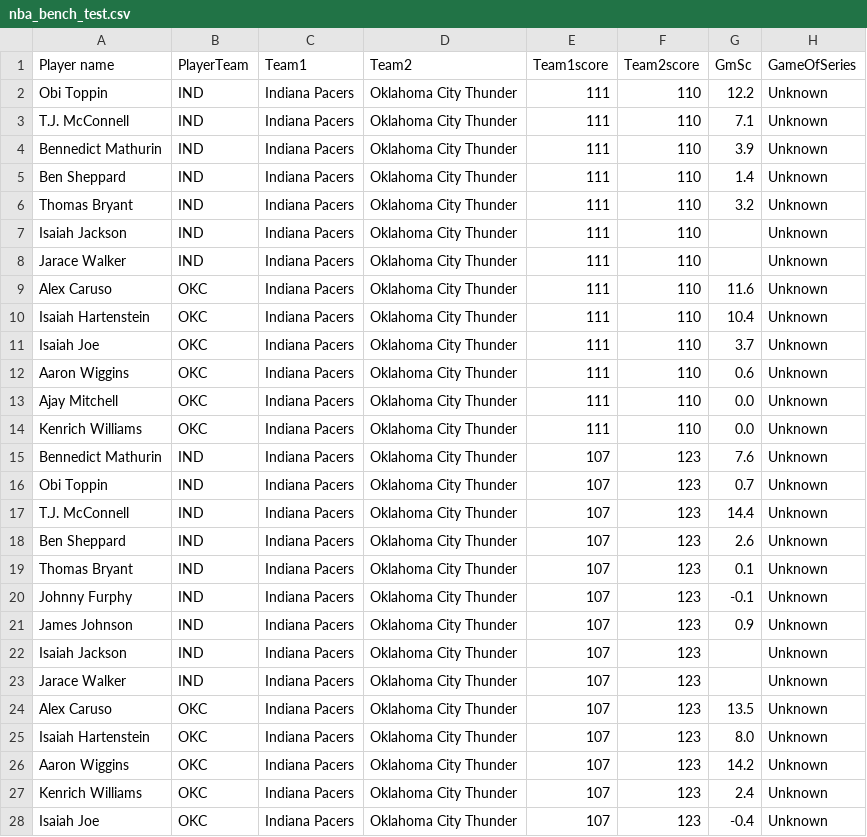
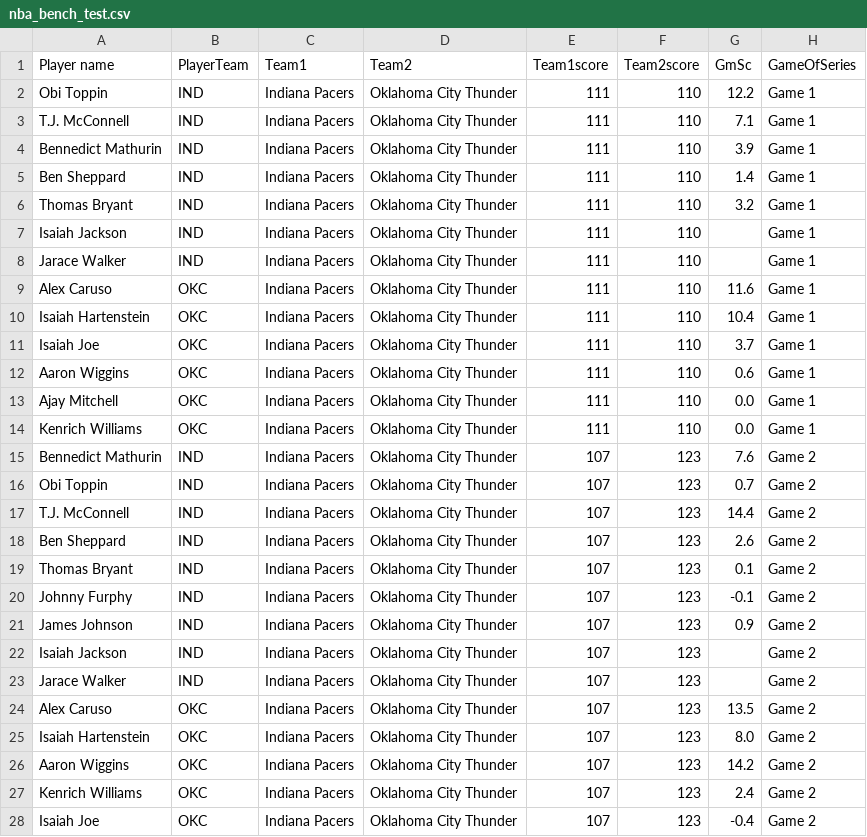
Before and after one commit to paul-wang1/web_scraping, a CSV file: nba_bench_test.csv, drawn as a sheet; only a part is shown; the diff covers the shown part only.

Commit message:
new data + better scraper

```diff
--- a/nba_bench_test.csv
+++ b/nba_bench_test.csv
@@ -1,28 +1,28 @@
 Player name,PlayerTeam,Team1,Team2,Team1score,Team2score,GmSc,GameOfSeries
-Obi Toppin,IND,Indiana Pacers,Oklahoma City Thunder,111,110,12.2,Unknown
-T.J. McConnell,IND,Indiana Pacers,Oklahoma City Thunder,111,110,7.1,Unknown
-Bennedict Mathurin,IND,Indiana Pacers,Oklahoma City Thunder,111,110,3.9,Unknown
-Ben Sheppard,IND,Indiana Pacers,Oklahoma City Thunder,111,110,1.4,Unknown
-Thomas Bryant,IND,Indiana Pacers,Oklahoma City Thunder,111,110,3.2,Unknown
-Isaiah Jackson,IND,Indiana Pacers,Oklahoma City Thunder,111,110,,Unknown
-Jarace Walker,IND,Indiana Pacers,Oklahoma City Thunder,111,110,,Unknown
-Alex Caruso,OKC,Indiana Pacers,Oklahoma City Thunder,111,110,11.6,Unknown
-Isaiah Hartenstein,OKC,Indiana Pacers,Oklahoma City Thunder,111,110,10.4,Unknown
-Isaiah Joe,OKC,Indiana Pacers,Oklahoma City Thunder,111,110,3.7,Unknown
-Aaron Wiggins,OKC,Indiana Pacers,Oklahoma City Thunder,111,110,0.6,Unknown
-Ajay Mitchell,OKC,Indiana Pacers,Oklahoma City Thunder,111,110,0.0,Unknown
-Kenrich Williams,OKC,Indiana Pacers,Oklahoma City Thunder,111,110,0.0,Unknown
-Bennedict Mathurin,IND,Indiana Pacers,Oklahoma City Thunder,107,123,7.6,Unknown
-Obi Toppin,IND,Indiana Pacers,Oklahoma City Thunder,107,123,0.7,Unknown
-T.J. McConnell,IND,Indiana Pacers,Oklahoma City Thunder,107,123,14.4,Unknown
-Ben Sheppard,IND,Indiana Pacers,Oklahoma City Thunder,107,123,2.6,Unknown
-Thomas Bryant,IND,Indiana Pacers,Oklahoma City Thunder,107,123,0.1,Unknown
-Johnny Furphy,IND,Indiana Pacers,Oklahoma City Thunder,107,123,-0.1,Unknown
-James Johnson,IND,Indiana Pacers,Oklahoma City Thunder,107,123,0.9,Unknown
-Isaiah Jackson,IND,Indiana Pacers,Oklahoma City Thunder,107,123,,Unknown
-Jarace Walker,IND,Indiana Pacers,Oklahoma City Thunder,107,123,,Unknown
-Alex Caruso,OKC,Indiana Pacers,Oklahoma City Thunder,107,123,13.5,Unknown
-Isaiah Hartenstein,OKC,Indiana Pacers,Oklahoma City Thunder,107,123,8.0,Unknown
-Aaron Wiggins,OKC,Indiana Pacers,Oklahoma City Thunder,107,123,14.2,Unknown
-Kenrich Williams,OKC,Indiana Pacers,Oklahoma City Thunder,107,123,2.4,Unknown
-Isaiah Joe,OKC,Indiana Pacers,Oklahoma City Thunder,107,123,-0.4,Unknown
+Obi Toppin,IND,Indiana Pacers,Oklahoma City Thunder,111,110,12.2,Game 1
+T.J. McConnell,IND,Indiana Pacers,Oklahoma City Thunder,111,110,7.1,Game 1
+Bennedict Mathurin,IND,Indiana Pacers,Oklahoma City Thunder,111,110,3.9,Game 1
+Ben Sheppard,IND,Indiana Pacers,Oklahoma City Thunder,111,110,1.4,Game 1
+Thomas Bryant,IND,Indiana Pacers,Oklahoma City Thunder,111,110,3.2,Game 1
+Isaiah Jackson,IND,Indiana Pacers,Oklahoma City Thunder,111,110,,Game 1
+Jarace Walker,IND,Indiana Pacers,Oklahoma City Thunder,111,110,,Game 1
+Alex Caruso,OKC,Indiana Pacers,Oklahoma City Thunder,111,110,11.6,Game 1
+Isaiah Hartenstein,OKC,Indiana Pacers,Oklahoma City Thunder,111,110,10.4,Game 1
+Isaiah Joe,OKC,Indiana Pacers,Oklahoma City Thunder,111,110,3.7,Game 1
+Aaron Wiggins,OKC,Indiana Pacers,Oklahoma City Thunder,111,110,0.6,Game 1
+Ajay Mitchell,OKC,Indiana Pacers,Oklahoma City Thunder,111,110,0.0,Game 1
+Kenrich Williams,OKC,Indiana Pacers,Oklahoma City Thunder,111,110,0.0,Game 1
+Bennedict Mathurin,IND,Indiana Pacers,Oklahoma City Thunder,107,123,7.6,Game 2
+Obi Toppin,IND,Indiana Pacers,Oklahoma City Thunder,107,123,0.7,Game 2
+T.J. McConnell,IND,Indiana Pacers,Oklahoma City Thunder,107,123,14.4,Game 2
+Ben Sheppard,IND,Indiana Pacers,Oklahoma City Thunder,107,123,2.6,Game 2
+Thomas Bryant,IND,Indiana Pacers,Oklahoma City Thunder,107,123,0.1,Game 2
+Johnny Furphy,IND,Indiana Pacers,Oklahoma City Thunder,107,123,-0.1,Game 2
+James Johnson,IND,Indiana Pacers,Oklahoma City Thunder,107,123,0.9,Game 2
+Isaiah Jackson,IND,Indiana Pacers,Oklahoma City Thunder,107,123,,Game 2
+Jarace Walker,IND,Indiana Pacers,Oklahoma City Thunder,107,123,,Game 2
+Alex Caruso,OKC,Indiana Pacers,Oklahoma City Thunder,107,123,13.5,Game 2
+Isaiah Hartenstein,OKC,Indiana Pacers,Oklahoma City Thunder,107,123,8.0,Game 2
+Aaron Wiggins,OKC,Indiana Pacers,Oklahoma City Thunder,107,123,14.2,Game 2
+Kenrich Williams,OKC,Indiana Pacers,Oklahoma City Thunder,107,123,2.4,Game 2
+Isaiah Joe,OKC,Indiana Pacers,Oklahoma City Thunder,107,123,-0.4,Game 2
```
Also changed, not shown: 17 edited cells elsewhere in this file, 3 other files.
